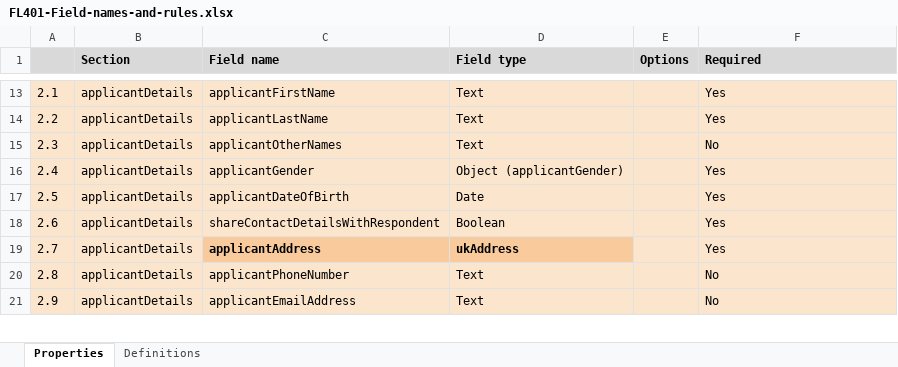
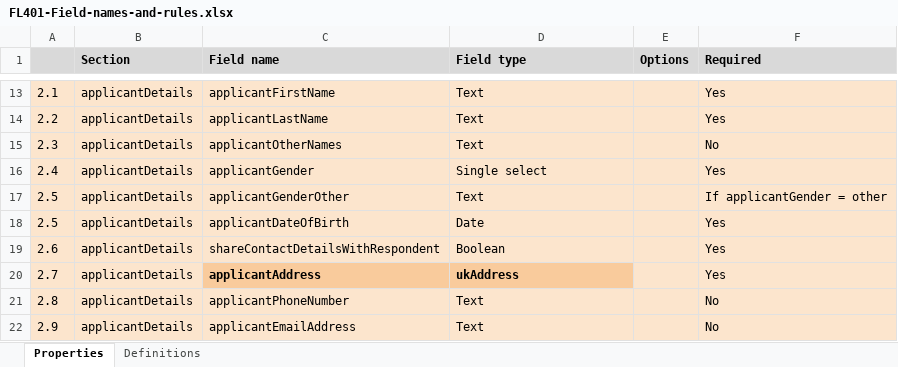
Before and after one commit to electricputty/FL401-data-schema, an Excel workbook: resources/FL401-Field-names-and-rules.xlsx, sheet Properties, drawn as a sheet; only a part is shown, gaps mark what is left out; values as stored, in another font and other column widths than the file's, no borders; charts and pictures not drawn; the diff covers the shown part only; the diff names each change by its address in the sheet, - before the commit and + after, or states it on an @@ line.

```diff
--- a/resources/FL401-Field-names-and-rules.xlsx (sheet Properties)
+++ b/resources/FL401-Field-names-and-rules.xlsx (sheet Properties)
-D16 (Field type): Object (applicantGender)
+D16 (Field type): Single select
+row 17: 2.5 | applicantDetails | applicantGenderOther | Text |  | If applicantGender = other
```
Also changed, not shown: 3 added rows, 11 edited cells and cell formats elsewhere in this sheet.
